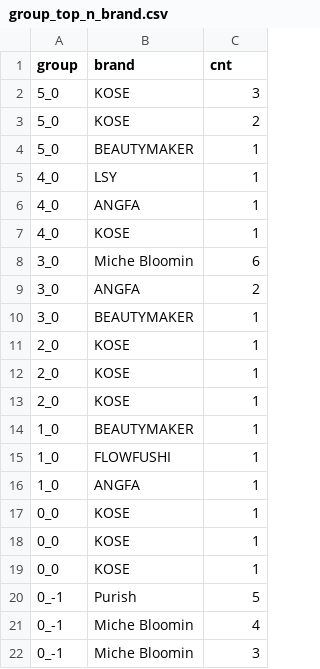
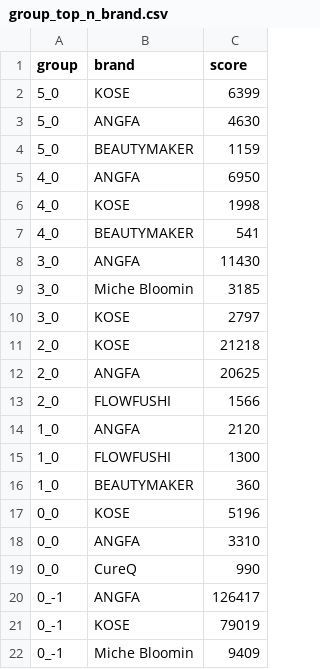
Before and after one commit to greedsnake/LINE_RecommendSys_Demo, a CSV file: result/group_top_n_brand.csv, drawn as a sheet.

```diff
--- a/result/group_top_n_brand.csv
+++ b/result/group_top_n_brand.csv
@@ -1,22 +1,22 @@
-group,brand,cnt
-5_0,KOSE,3
-5_0,KOSE,2
-5_0,BEAUTYMAKER,1
-4_0,LSY,1
-4_0,ANGFA,1
-4_0,KOSE,1
-3_0,Miche Bloomin,6
-3_0,ANGFA,2
-3_0,BEAUTYMAKER,1
-2_0,KOSE,1
-2_0,KOSE,1
-2_0,KOSE,1
-1_0,BEAUTYMAKER,1
-1_0,FLOWFUSHI ,1
-1_0,ANGFA,1
-0_0,KOSE,1
-0_0,KOSE,1
-0_0,KOSE,1
-0_-1,Purish,5
-0_-1,Miche Bloomin,4
-0_-1,Miche Bloomin,3
+group,brand,score
+5_0,KOSE,6399
+5_0,ANGFA,4630
+5_0,BEAUTYMAKER,1159
+4_0,ANGFA,6950
+4_0,KOSE,1998
+4_0,BEAUTYMAKER,541
+3_0,ANGFA,11430
+3_0,Miche Bloomin,3185
+3_0,KOSE,2797
+2_0,KOSE,21218
+2_0,ANGFA,20625
+2_0,FLOWFUSHI ,1566
+1_0,ANGFA,2120
+1_0,FLOWFUSHI ,1300
+1_0,BEAUTYMAKER,360
+0_0,KOSE,5196
+0_0,ANGFA,3310
+0_0,CureQ,990
+0_-1,ANGFA,126417
+0_-1,KOSE,79019
+0_-1,Miche Bloomin,9409
```
Also changed, not shown: result/group_top_n_category.csv, result/group_top_n_pair.csv.
